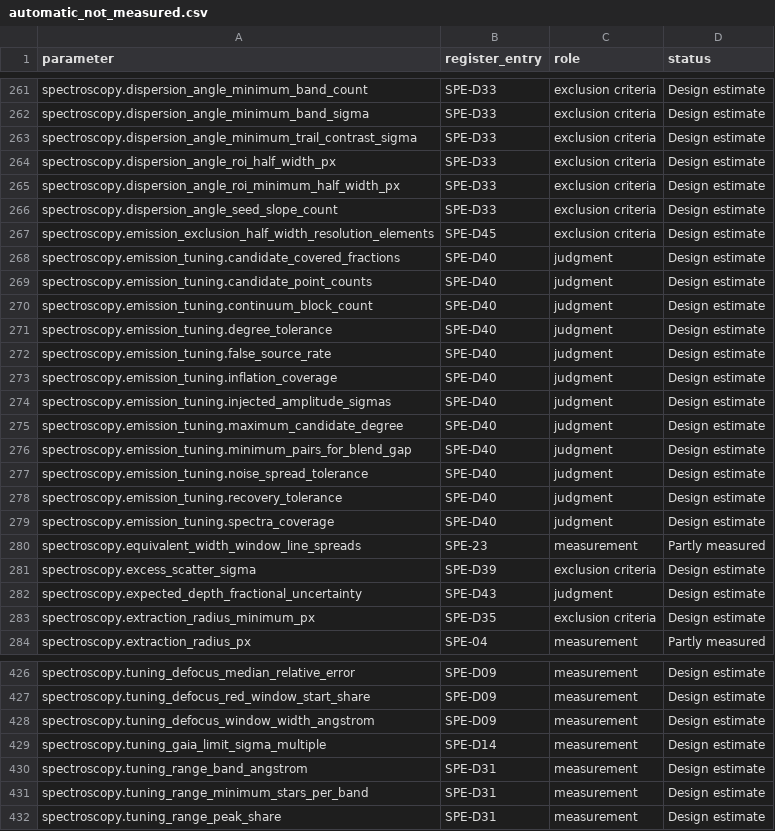
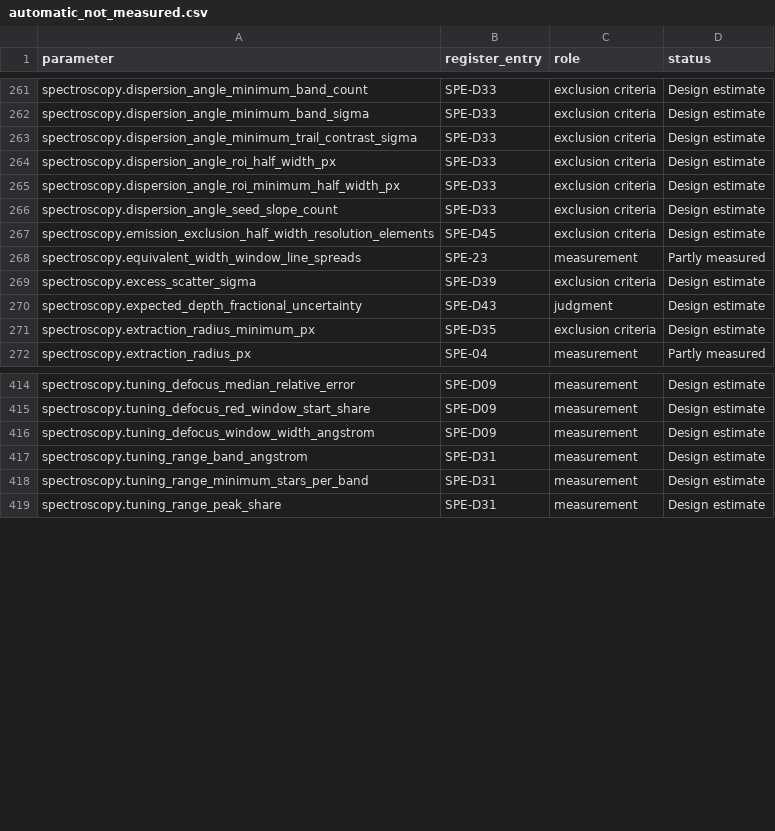
Before and after one commit to m1chae2/astrometrics, a CSV file: build/documentation/parameter_inventory/automatic_not_measured.csv, drawn as a sheet; only a part is shown, gaps mark what is left out; the diff names each change by its address in the sheet, - before the commit and + after, or states it on an @@ line.

```diff
--- a/build/documentation/parameter_inventory/automatic_not_measured.csv
+++ b/build/documentation/parameter_inventory/automatic_not_measured.csv
-row 268: spectroscopy.emission_tuning.candidate_covered_fractions | SPE-D40 | judgment | Design estimate
-row 269: spectroscopy.emission_tuning.candidate_point_counts | SPE-D40 | judgment | Design estimate
-row 270: spectroscopy.emission_tuning.continuum_block_count | SPE-D40 | judgment | Design estimate
-row 271: spectroscopy.emission_tuning.degree_tolerance | SPE-D40 | judgment | Design estimate
-row 272: spectroscopy.emission_tuning.false_source_rate | SPE-D40 | judgment | Design estimate
-row 273: spectroscopy.emission_tuning.inflation_coverage | SPE-D40 | judgment | Design estimate
-row 274: spectroscopy.emission_tuning.injected_amplitude_sigmas | SPE-D40 | judgment | Design estimate
-row 275: spectroscopy.emission_tuning.maximum_candidate_degree | SPE-D40 | judgment | Design estimate
-row 276: spectroscopy.emission_tuning.minimum_pairs_for_blend_gap | SPE-D40 | judgment | Design estimate
-row 277: spectroscopy.emission_tuning.noise_spread_tolerance | SPE-D40 | judgment | Design estimate
-row 278: spectroscopy.emission_tuning.recovery_tolerance | SPE-D40 | judgment | Design estimate
-row 279: spectroscopy.emission_tuning.spectra_coverage | SPE-D40 | judgment | Design estimate
-row 429: spectroscopy.tuning_gaia_limit_sigma_multiple | SPE-D14 | measurement | Design estimate
```
Also changed, not shown: 9 other files.
